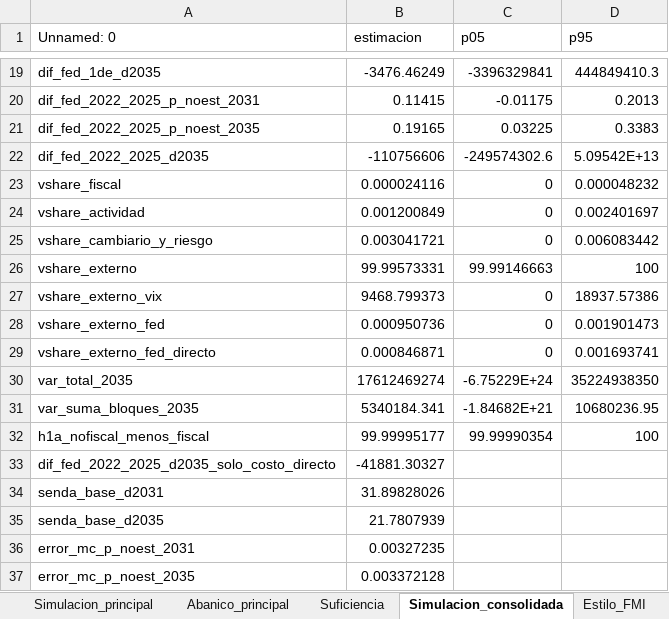
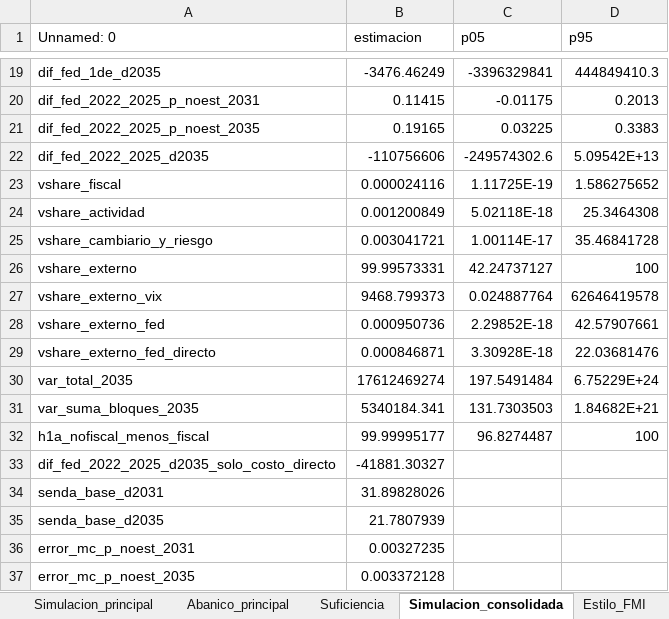
Before and after one commit to federicoagustinchillon-creador/DEUDA, an Excel workbook: tesis_oficial_borradores/para_el_grupo/Datos_y_resultados.xlsx, sheet Simulacion_consolidada, drawn as a sheet; only a part is shown, gaps mark what is left out; values as stored, in another font and other column widths than the file's, no borders; the diff names each change by its address in the sheet, - before the commit and + after, or states it on an @@ line.

```diff
--- a/tesis_oficial_borradores/para_el_grupo/Datos_y_resultados.xlsx (sheet Simulacion_consolidada)
+++ b/tesis_oficial_borradores/para_el_grupo/Datos_y_resultados.xlsx (sheet Simulacion_consolidada)
-C23 (p05): 0
+C23 (p05): 1.11725E-19
-D23 (p95): 0.000048232
+D23 (p95): 1.586275652
-C24 (p05): 0
+C24 (p05): 5.02118E-18
-D24 (p95): 0.002401697
+D24 (p95): 25.3464308
-C25 (p05): 0
+C25 (p05): 1.00114E-17
-D25 (p95): 0.006083442
+D25 (p95): 35.46841728
-C26 (p05): 99.99146663
+C26 (p05): 42.24737127
-C27 (p05): 0
+C27 (p05): 0.024887764
-D27 (p95): 18937.57386
+D27 (p95): 62646419578
-C28 (p05): 0
+C28 (p05): 2.29852E-18
-D28 (p95): 0.001901473
+D28 (p95): 42.57907661
-C29 (p05): 0
+C29 (p05): 3.30928E-18
-D29 (p95): 0.001693741
+D29 (p95): 22.03681476
-C30 (p05): -6.75229E+24
+C30 (p05): 197.5491484
-D30 (p95): 35224938350
+D30 (p95): 6.75229E+24
-C31 (p05): -1.84682E+21
+C31 (p05): 131.7303503
-D31 (p95): 10680236.95
+D31 (p95): 1.84682E+21
-C32 (p05): 99.99990354
+C32 (p05): 96.8274487
```
Also changed, not shown: sheet Datos_trimestrales, sheet Simulacion_principal, sheet Leeme, 5 other files.
